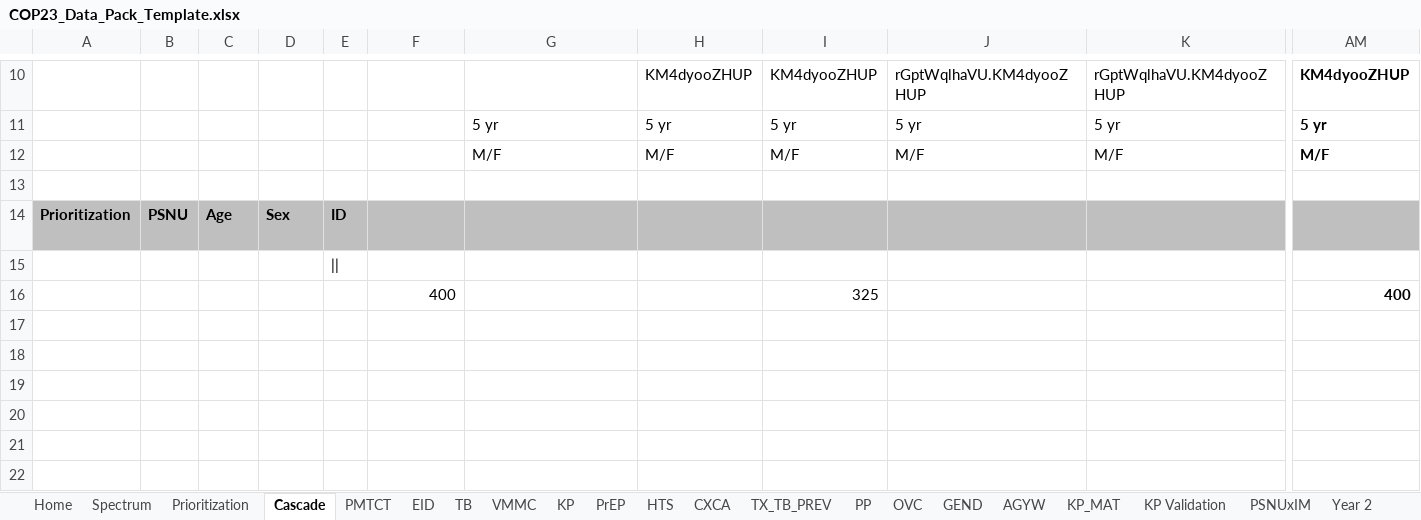
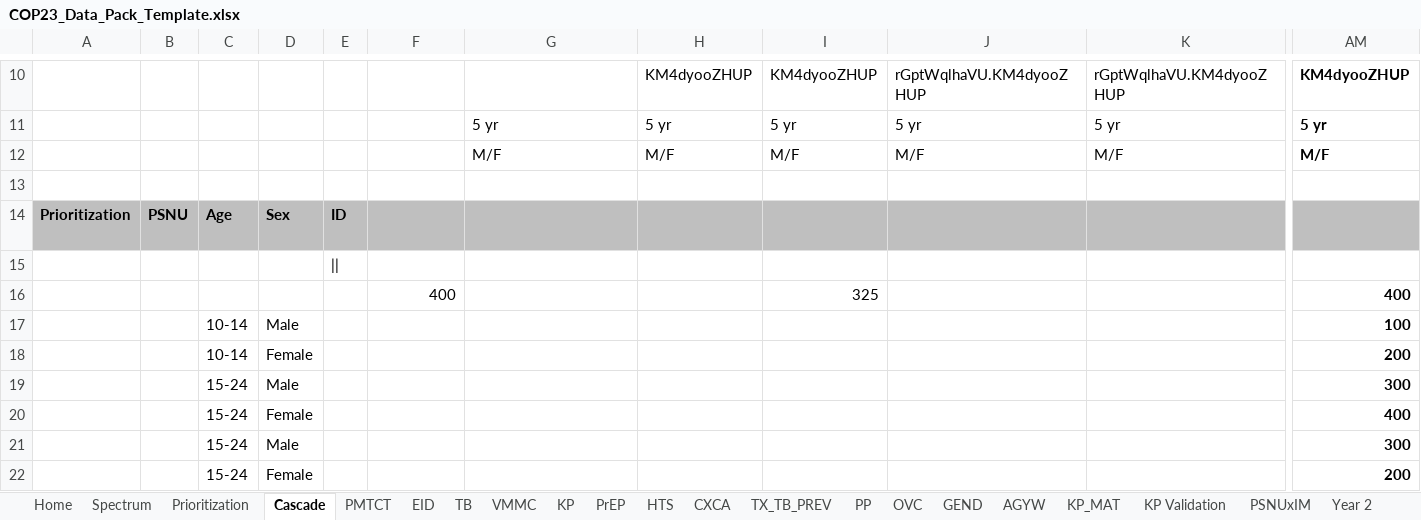
Before and after one commit to pepfar-datim/datapackr, an Excel workbook: inst/extdata/COP23_Data_Pack_Template.xlsx, sheet Cascade, drawn as a sheet; only a part is shown, gaps mark what is left out; values as stored, in another font and other column widths than the file's, no borders; rows hold the shown columns only; the diff names each change by its address in the sheet, - before the commit and + after, or states it on an @@ line.

```diff
--- a/inst/extdata/COP23_Data_Pack_Template.xlsx (sheet Cascade)
+++ b/inst/extdata/COP23_Data_Pack_Template.xlsx (sheet Cascade)
+row 17:  |  | 10-14 | Male |  |  |  |  |  |  |  | 100
+row 18:  |  | 10-14 | Female |  |  |  |  |  |  |  | 200
+row 19:  |  | 15-24 | Male |  |  |  |  |  |  |  | 300
+row 20:  |  | 15-24 | Female |  |  |  |  |  |  |  | 400
+row 21:  |  | 15-24 | Male |  |  |  |  |  |  |  | 300
+row 22:  |  | 15-24 | Female |  |  |  |  |  |  |  | 200
```
Also changed, not shown: sheet Year 2, sheet TX_TB_PREV, formulas that keep their value.
